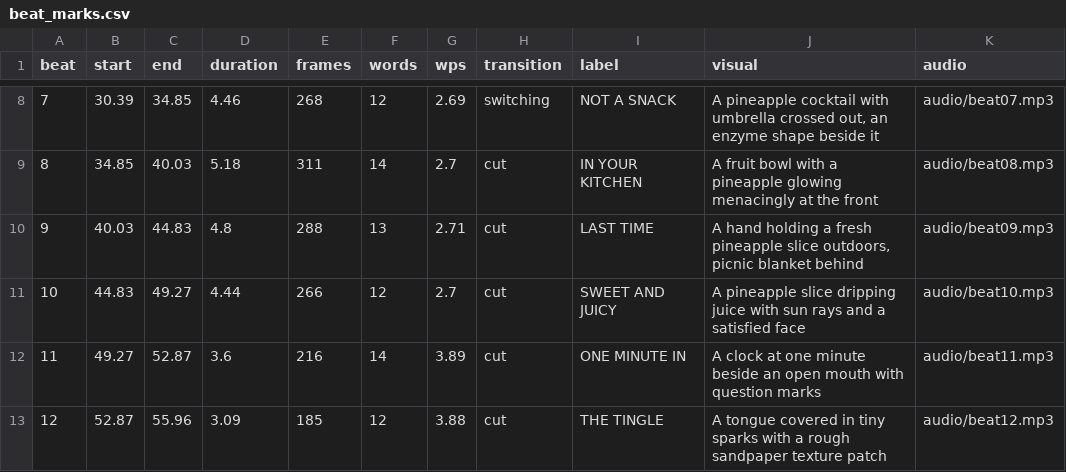
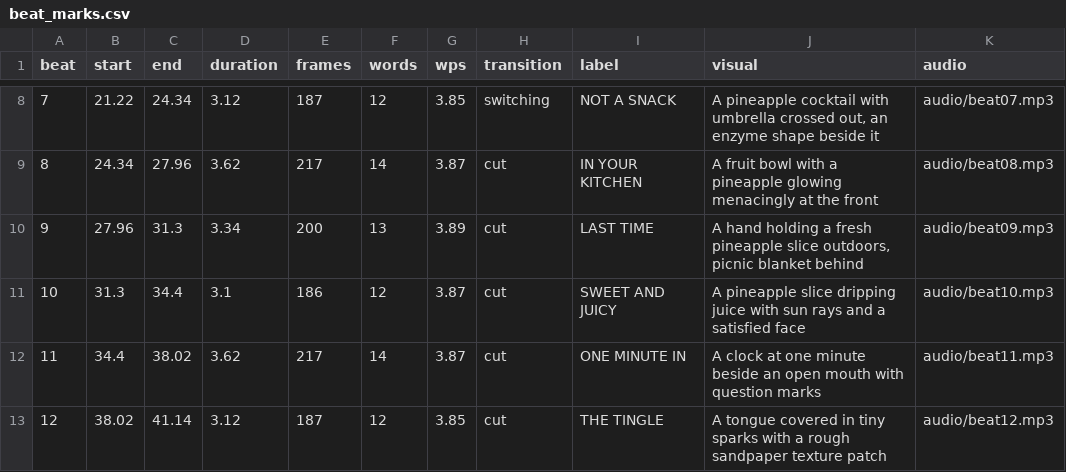
Before and after one commit to imishbahu-commits/voicebox, a CSV file: projects/foodcode-pineapple/beat_marks.csv, drawn as a sheet; only a part is shown, gaps mark what is left out; the diff covers the shown part only.

```diff
--- a/projects/foodcode-pineapple/beat_marks.csv
+++ b/projects/foodcode-pineapple/beat_marks.csv
@@ -8,6 +8,6 @@ beat,start,end,duration,frames,words,wps,transition,label,visual,audio
-7,30.39,34.85,4.46,268,12,2.69,switching,NOT A SNACK,"A pineapple cocktail with umbrella crossed out, an enzyme shape beside it",audio/beat07.mp3
-8,34.85,40.03,5.18,311,14,2.7,cut,IN YOUR KITCHEN,A fruit bowl with a pineapple glowing menacingly at the front,audio/beat08.mp3
-9,40.03,44.83,4.8,288,13,2.71,cut,LAST TIME,"A hand holding a fresh pineapple slice outdoors, picnic blanket behind",audio/beat09.mp3
-10,44.83,49.27,4.44,266,12,2.7,cut,SWEET AND JUICY,A pineapple slice dripping juice with sun rays and a satisfied face,audio/beat10.mp3
-11,49.27,52.87,3.6,216,14,3.89,cut,ONE MINUTE IN,A clock at one minute beside an open mouth with question marks,audio/beat11.mp3
-12,52.87,55.96,3.09,185,12,3.88,cut,THE TINGLE,A tongue covered in tiny sparks with a rough sandpaper texture patch,audio/beat12.mp3
+7,21.22,24.34,3.12,187,12,3.85,switching,NOT A SNACK,"A pineapple cocktail with umbrella crossed out, an enzyme shape beside it",audio/beat07.mp3
+8,24.34,27.96,3.62,217,14,3.87,cut,IN YOUR KITCHEN,A fruit bowl with a pineapple glowing menacingly at the front,audio/beat08.mp3
+9,27.96,31.3,3.34,200,13,3.89,cut,LAST TIME,"A hand holding a fresh pineapple slice outdoors, picnic blanket behind",audio/beat09.mp3
+10,31.3,34.4,3.1,186,12,3.87,cut,SWEET AND JUICY,A pineapple slice dripping juice with sun rays and a satisfied face,audio/beat10.mp3
+11,34.4,38.02,3.62,217,14,3.87,cut,ONE MINUTE IN,A clock at one minute beside an open mouth with question marks,audio/beat11.mp3
+12,38.02,41.14,3.12,187,12,3.85,cut,THE TINGLE,A tongue covered in tiny sparks with a rough sandpaper texture patch,audio/beat12.mp3
```
Also changed, not shown: 146 edited cells elsewhere in this file, 33 other files.
